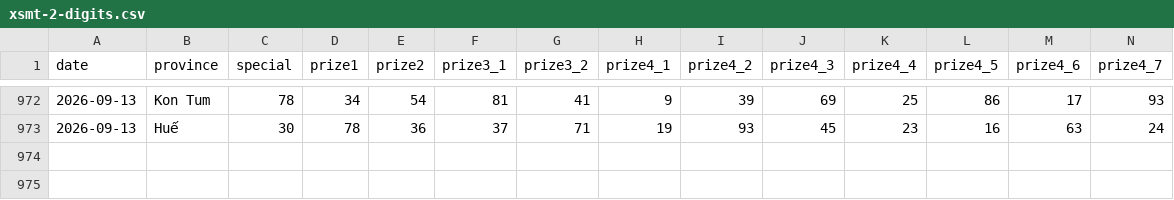
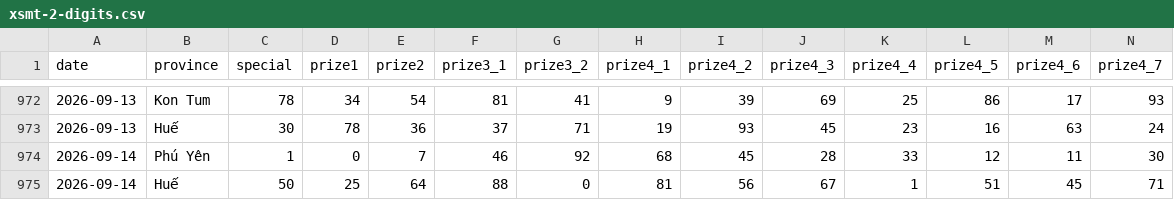
Before and after one commit to phuc341986/vietnam-lottery, a CSV file: data/xsmt-2-digits.csv, drawn as a sheet; only a part is shown, gaps mark what is left out; rows hold the shown columns only; the diff names each change by its address in the sheet, - before the commit and + after, or states it on an @@ line.

```diff
--- a/data/xsmt-2-digits.csv
+++ b/data/xsmt-2-digits.csv
+row 974: 2026-09-14 | Phú Yên | 1 | 0 | 7 | 46 | 92 | 68 | 45 | 28 | 33 | 12 | 11 | 30
+row 975: 2026-09-14 | Huế | 50 | 25 | 64 | 88 | 0 | 81 | 56 | 67 | 1 | 51 | 45 | 71
```
Also changed, not shown: data/xsmt-sparse.csv, data/xsmt.csv, 8 other files.
